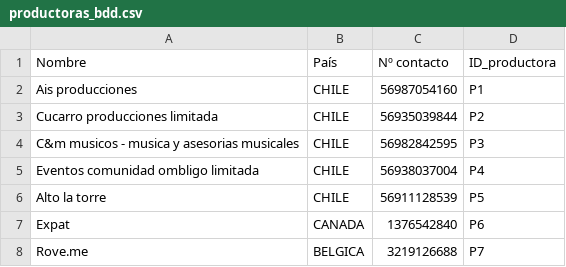
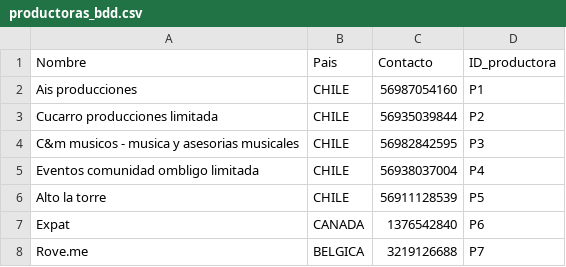
Before and after one commit to gaspcr/pagina, a CSV file: Datos Impares/productoras_bdd.csv, drawn as a sheet; only a part is shown.

Commit message:
rename

```diff
--- a/Datos Impares/productoras_bdd.csv
+++ b/Datos Impares/productoras_bdd.csv
@@ -1,2 +1,2 @@
-Nombre,País,Nº contacto,ID_productora
+Nombre,Pais,Contacto,ID_productora
 Ais producciones,CHILE,56987054160,P1
```
